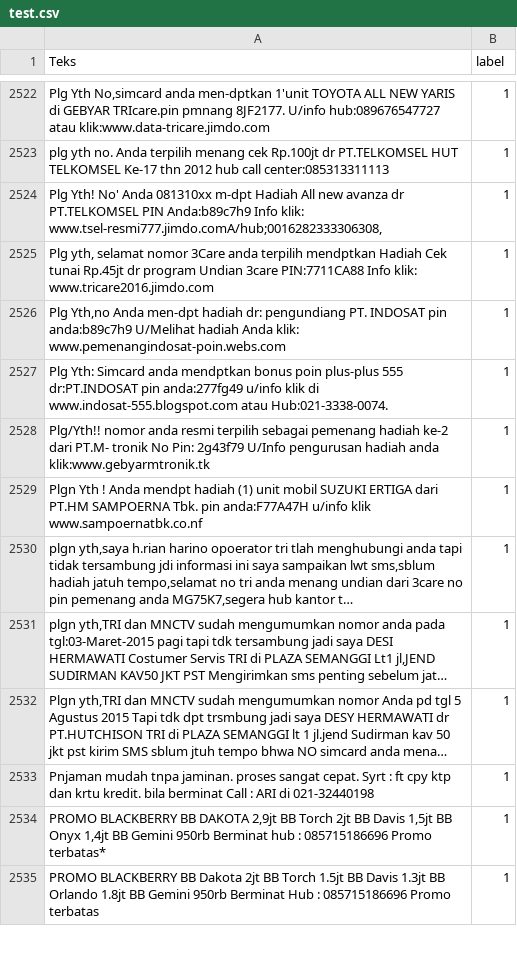
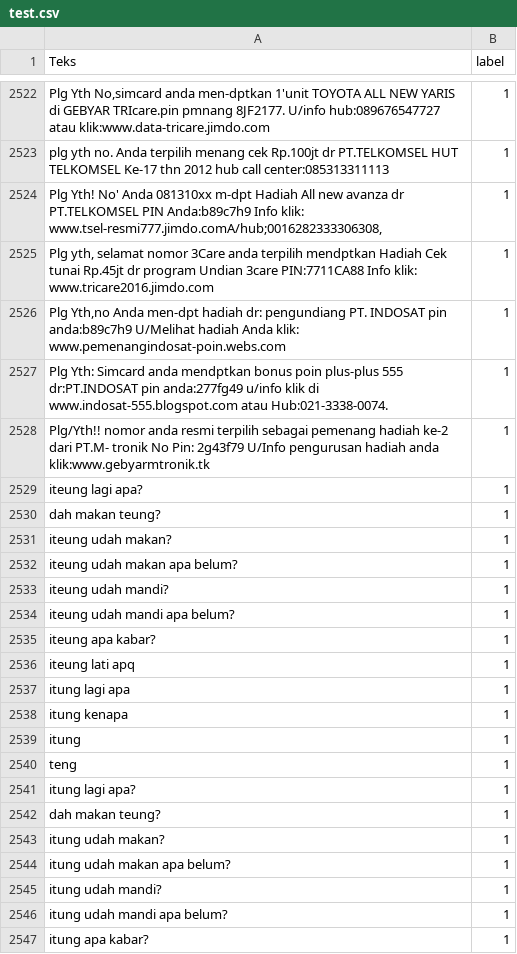
Before and after one commit to zakyyusuff/sidan-internship-1, a CSV file: 3/test.csv, drawn as a sheet; only a part is shown, gaps mark what is left out; the shorter side is filled out with more unchanged rows; long unchanged cells end in …; the diff covers the shown part only.

```diff
--- a/3/test.csv
+++ b/3/test.csv
@@ -2534 +2534,20 @@ Plg Yth: Simcard anda mendptkan bonus poin plus-plus 555 dr:PT.INDOSAT pin anda:
 Plg/Yth!! nomor anda resmi terpilih sebagai pemenang hadiah ke-2 dari PT.M- tronik No Pin:  2g43f79  U/Info pengurusan hadiah anda klik:www.gebyarmtronik.tk,1
+"iteung lagi apa?",1
+"dah makan teung?",1
+"iteung udah makan?",1
+"iteung udah makan apa belum?",1
+"iteung udah mandi?",1
+"iteung udah mandi apa belum?",1
+"iteung apa kabar?",1
+"iteung lati apq",1
+"itung lagi apa",1
+"itung kenapa",1
+"itung",1
+"teng",1
+"itung lagi apa?",1
+"dah makan teung?",1
+"itung udah makan?",1
+"itung udah makan apa belum?",1
+"itung udah mandi?",1
+"itung udah mandi apa belum?",1
+"itung apa kabar?",1
```
Also changed, not shown: 45 added rows elsewhere in this file, 1 other file.
